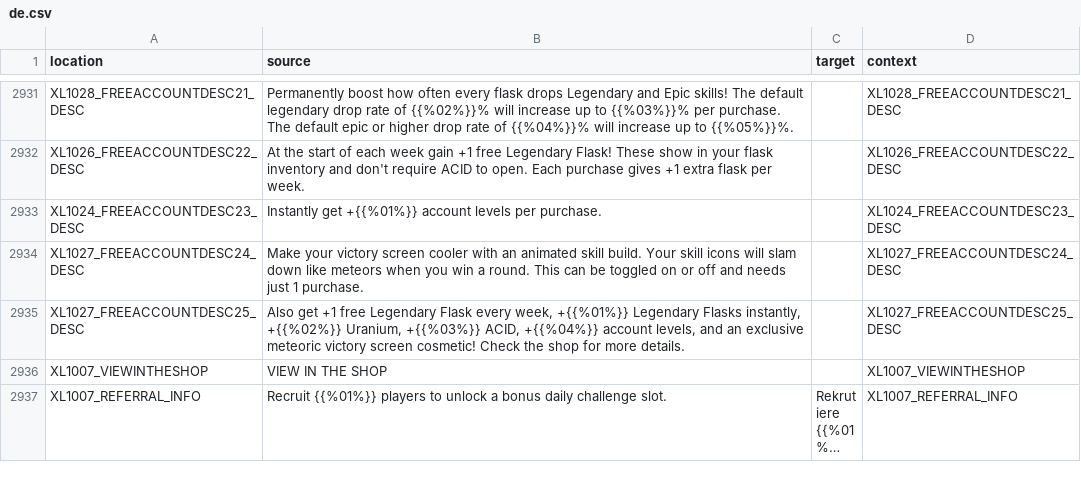
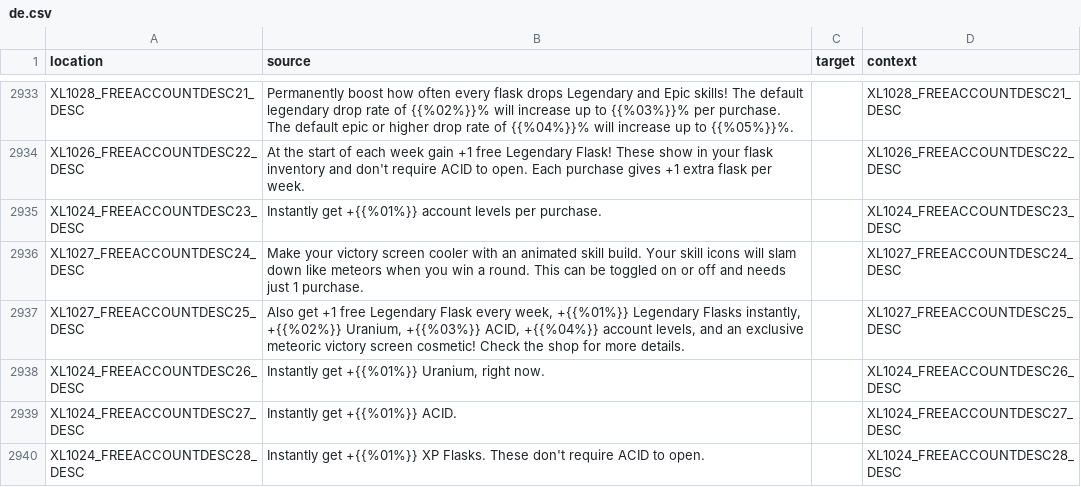
Before and after one commit to bencelot/GeneshiftTranslations, a CSV file: de.csv, drawn as a sheet; only a part is shown, gaps mark what is left out; the shorter side is filled out with more unchanged rows; long unchanged cells end in …; the diff covers the shown part only.

```diff
--- a/de.csv
+++ b/de.csv
@@ -2935 +2937,4 @@
 "XL1027_FREEACCOUNTDESC25_DESC","Also get +1 free Legendary Flask every week, +{{%01%}} Legendary Flasks instantly, +{{%02%}} Uranium, +{{%03%}} ACID, +{{%04%}} account levels, and an exclusive meteoric victory screen cosmetic! Check the shop for more details.","","XL1027_FREEACCOUNTDESC25_DESC"
+"XL1024_FREEACCOUNTDESC26_DESC","Instantly get +{{%01%}} Uranium, right now.","","XL1024_FREEACCOUNTDESC26_DESC"
+"XL1024_FREEACCOUNTDESC27_DESC","Instantly get +{{%01%}} ACID.","","XL1024_FREEACCOUNTDESC27_DESC"
+"XL1024_FREEACCOUNTDESC28_DESC","Instantly get +{{%01%}} XP Flasks. These don't require ACID to open.","","XL1024_FREEACCOUNTDESC28_DESC"
```
Also changed, not shown: 6 added rows, 1 removed row and 1 edited cell elsewhere in this file, en.csv, es_AR.csv, 4 other files.
